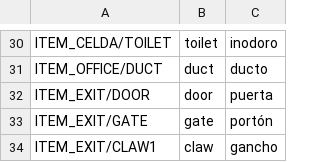
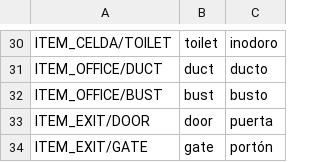
Before and after one commit to jluini/celda, a CSV file: device/games/celda_escape/translations.csv, drawn as a sheet; only a part is shown, gaps mark what is left out; the shorter side is filled out with more unchanged rows; the diff names each change by its address in the sheet, - before the commit and + after, or states it on an @@ line.

```diff
--- a/device/games/celda_escape/translations.csv
+++ b/device/games/celda_escape/translations.csv
+row 32: ITEM_OFFICE/BUST | bust | busto
```
Also changed, not shown: 17 other files.
